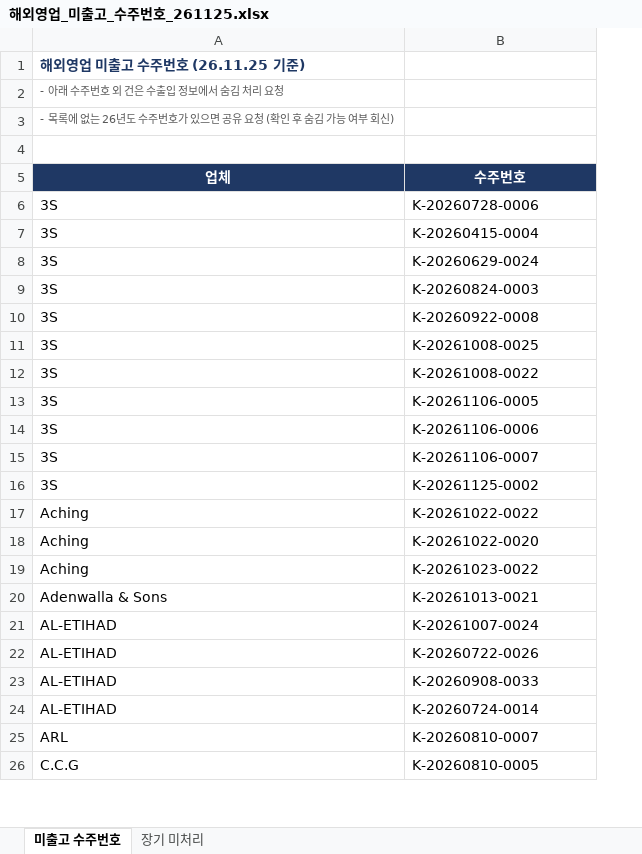
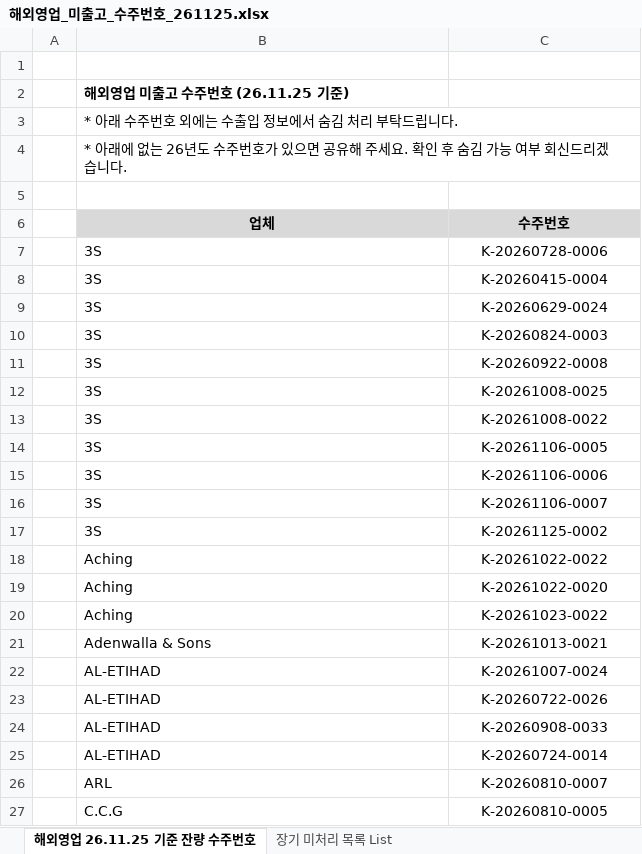
Before and after one commit to nick50511fxcs-ui/claude-skill-collection, an Excel workbook: 해외영업_미출고_수주번호_261125.xlsx, sheet 해외영업 26.11.25 기준 잔량 수주번호, drawn as a sheet; only a part is shown; values as stored, in another font and other column widths than the file's, no borders; addresses are those after the commit; the diff covers the shown part only; the diff names each change by its address in the sheet, - before the commit and + after, or states it on an @@ line.

```diff
--- a/해외영업_미출고_수주번호_261125.xlsx (sheet 해외영업 26.11.25 기준 잔량 수주번호)
+++ b/해외영업_미출고_수주번호_261125.xlsx (sheet 해외영업 26.11.25 기준 잔량 수주번호)
-sheet tab: 미출고 수주번호
+sheet tab: 해외영업 26.11.25 기준 잔량 수주번호
-sheet tab: 장기 미처리
+sheet tab: 장기 미처리 목록 List
+column A, empty
+row 1: (empty)
-B2 text colour: #1F3864
+B2 text colour: black
-B3 (업체): - 아래 수주번호 외 건은 수출입 정보에서 숨김 처리 요청
+B3 (업체): * 아래 수주번호 외에는 수출입 정보에서 숨김 처리 부탁드립니다.
-B3:B4 text colour: #595959
+B3:B4 text colour: black, text size: larger
-B4 (업체): - 목록에 없는 26년도 수주번호가 있으면 공유 요청 (확인 후 숨김 가능 여부 회신)
+B4 (업체): * 아래에 없는 26년도 수주번호가 있으면 공유해 주세요. 확인 후 숨김 가능 여부 회신드리겠습니다.
@@ B6:C6 fill: #1F3864 → #D9D9D9, text colour: #FFFFFF → black @@
-C7:C27 alignment: left
+C7:C27 alignment: center
```
Also changed, not shown: cell formats elsewhere in this sheet, sheet 장기 미처리 목록 List.
